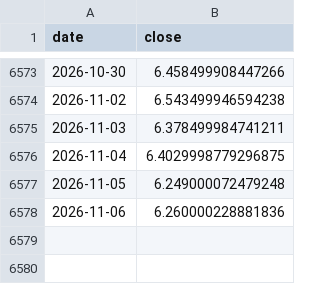
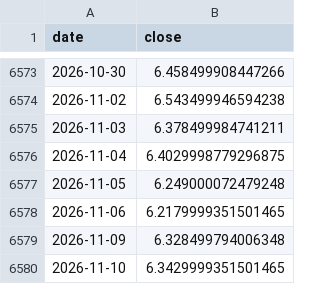
Before and after one commit to Jackpison/Market-Trends, a CSV file: data/macro/copper.csv, drawn as a sheet; only a part is shown, gaps mark what is left out.

```diff
--- a/data/macro/copper.csv
+++ b/data/macro/copper.csv
@@ -6577,2 +6577,4 @@ date,close
 2026-11-05,6.249000072479248
-2026-11-06,6.260000228881836
+2026-11-06,6.2179999351501465
+2026-11-09,6.328499794006348
+2026-11-10,6.3429999351501465
```
Also changed, not shown: data/macro/BAMLC0A0CM.csv, data/macro/DTWEXBGS.csv, 39 other files.
